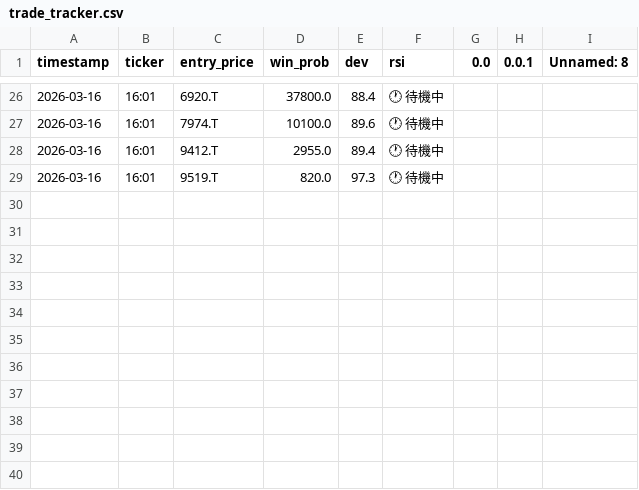
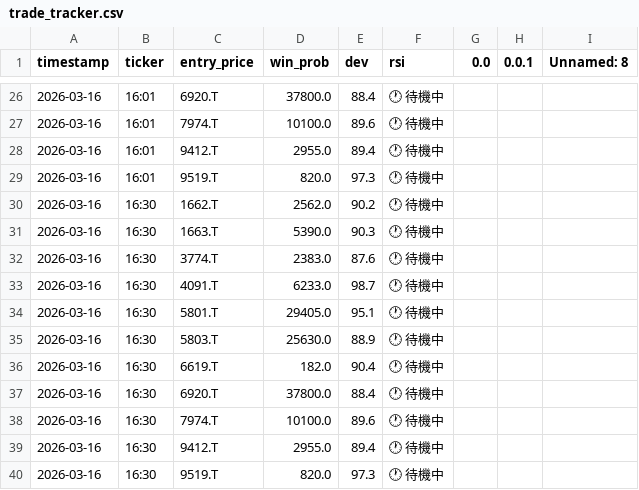
Before and after one commit to pepo69709/ag, a CSV file: trade_tracker.csv, drawn as a sheet; only a part is shown, gaps mark what is left out.

```diff
--- a/trade_tracker.csv
+++ b/trade_tracker.csv
@@ -29 +29,12 @@ timestamp,ticker,entry_price,win_prob,dev,rsi,0.0,0.0.1,Unnamed: 8
 2026-03-16,16:01,9519.T,820.0,97.3,🕐 待機中,,,
+2026-03-16,16:30,1662.T,2562.0,90.2,🕐 待機中,,,
+2026-03-16,16:30,1663.T,5390.0,90.3,🕐 待機中,,,
+2026-03-16,16:30,3774.T,2383.0,87.6,🕐 待機中,,,
+2026-03-16,16:30,4091.T,6233.0,98.7,🕐 待機中,,,
+2026-03-16,16:30,5801.T,29405.0,95.1,🕐 待機中,,,
+2026-03-16,16:30,5803.T,25630.0,88.9,🕐 待機中,,,
+2026-03-16,16:30,6619.T,182.0,90.4,🕐 待機中,,,
+2026-03-16,16:30,6920.T,37800.0,88.4,🕐 待機中,,,
+2026-03-16,16:30,7974.T,10100.0,89.6,🕐 待機中,,,
+2026-03-16,16:30,9412.T,2955.0,89.4,🕐 待機中,,,
+2026-03-16,16:30,9519.T,820.0,97.3,🕐 待機中,,,
```
Also changed, not shown: 1 other file.
